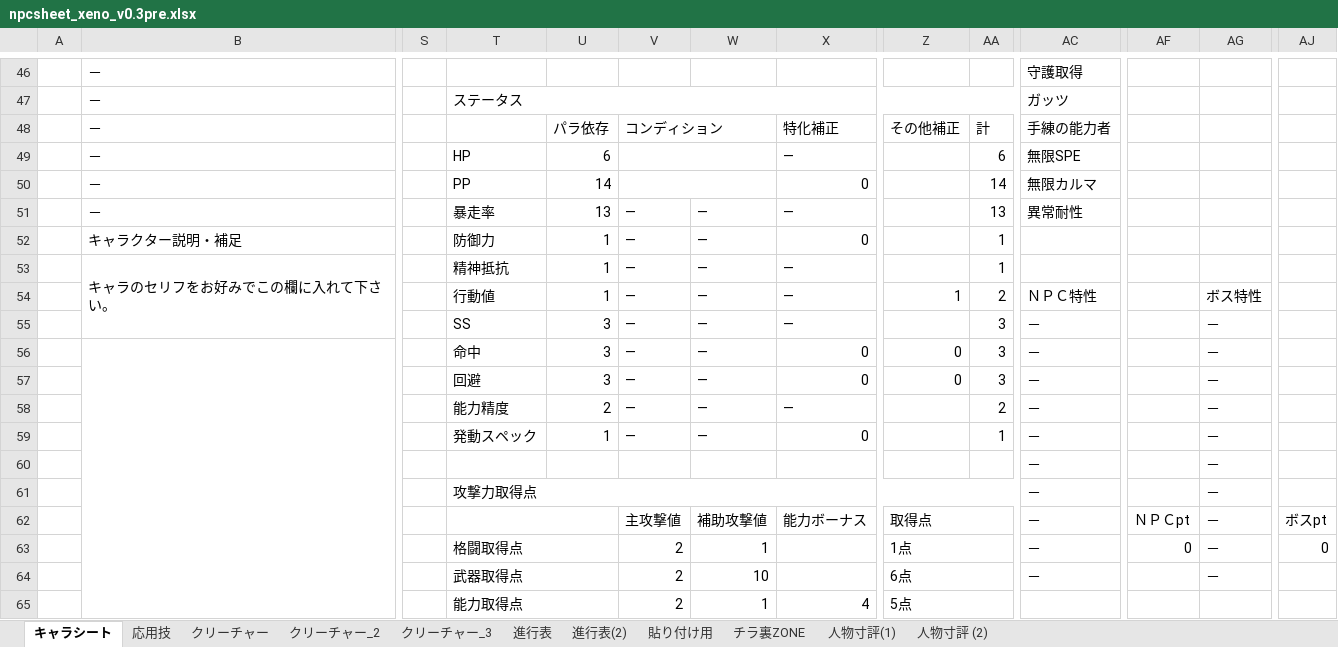
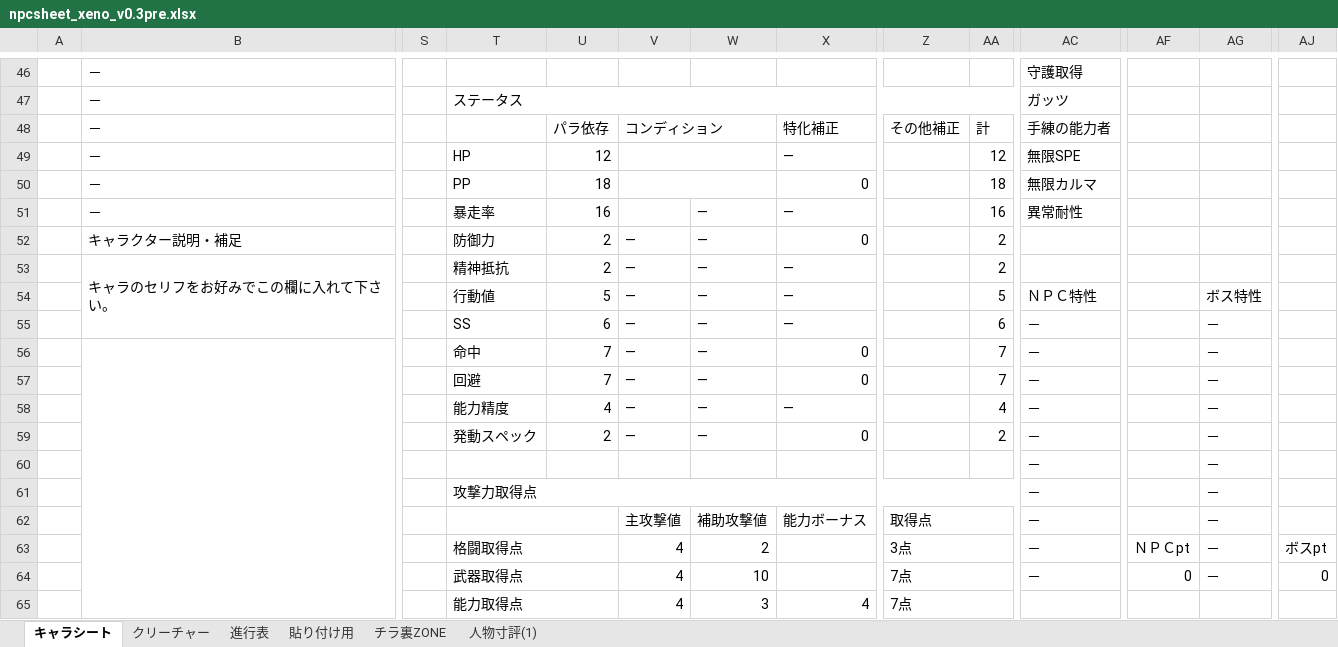
Before and after one commit to Wolfuls/YggRW, an Excel workbook: sheet/npcsheet_xeno_v0.3pre.xlsx, sheet キャラシート, drawn as a sheet; only a part is shown, gaps mark what is left out; values as stored, in another font and other column widths than the file's, no cell formats; charts and pictures not drawn; removed rows and columns are numbered as before the commit, all else as after; rows hold the shown columns only; the diff covers the shown part only; the diff names each change by its address in the sheet, - before the commit and + after, or states it on an @@ line.

```diff
--- a/sheet/npcsheet_xeno_v0.3pre.xlsx (sheet キャラシート)
+++ b/sheet/npcsheet_xeno_v0.3pre.xlsx (sheet キャラシート)
@@ sheet tab hidden: 応用技 @@
@@ sheet tab hidden: クリーチャー_2 @@
@@ sheet tab hidden: クリーチャー_3 @@
@@ sheet tab hidden: 進行表(2) @@
-sheet tab: 人物寸評 (2)
-U49: 6
+U49: 12
-AA49: 6
+AA49: 12
-U50: 14
+U50: 18
-AA50: 14
+AA50: 18
-U51: 13
+U51: 16
-V51: ―
+V51: (empty)
-AA51: 13
+AA51: 16
-U52:U53: 1
+U52:U53: 2
-AA52:AA53: 1
+AA52:AA53: 2
-U54: 1
+U54: 5
-Z54: 1
+Z54: (empty)
-AA54: 2
+AA54: 5
-U55: 3
+U55: 6
-AA55: 3
+AA55: 6
-U56:U57: 3
+U56:U57: 7
-Z56:Z57: 0
+Z56:Z57: (empty)
-AA56:AA57: 3
+AA56:AA57: 7
-U58: 2
+U58: 4
-AA58: 2
+AA58: 4
-U59: 1
+U59: 2
-AA59: 1
+AA59: 2
-AF62: ＮＰＣpt
+AF62: (empty)
-AJ62: ボスpt
+AJ62: (empty)
+row 63:  |  |  | 格闘取得点 |  | 4 | 2 |  | 3点 |  | － | ＮＰＣpt | － | ボスpt
-T64: 格闘取得点
+T64: 武器取得点
-V64: 2
+V64: 4
-W64: 1
+W64: 10
-Z64: 1点
+Z64: 7点
-row 64:  |  |  | 武器取得点 |  | 2 | 10 |  | 6点 |  | － |  | －
-row 65:  |  |  | 能力取得点 |  | 2 | 1 | 4 | 5点
+row 65:  |  |  | 能力取得点 |  | 4 | 3 | 4 | 7点
```
Also changed, not shown: 7 added rows, 7 removed rows and 100 edited cells elsewhere in this sheet, sheet 進行表, sheet クリーチャー, sheet 貼り付け用, cell formats, formulas that keep their value, hidden cells, charts or pictures, sheet/characterheet_xeno_v0.3pre.xlsx, 4 other files.
